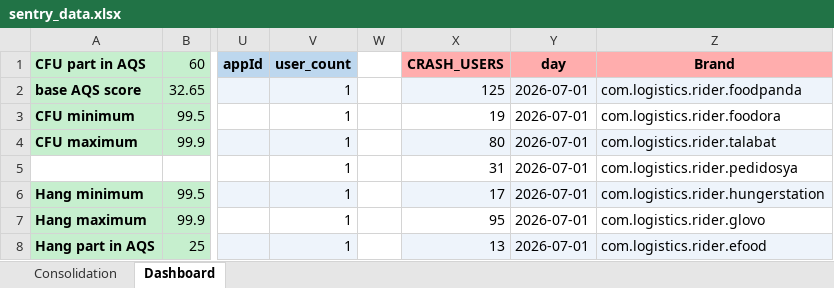
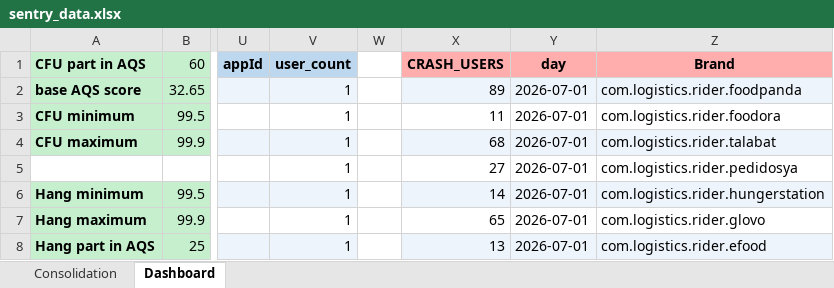
Before and after one commit to shilpa-bansal0401/rider-app-ios-reliability-dashboard, an Excel workbook: consolidation_report/sentry_data.xlsx, sheet Dashboard, drawn as a sheet; only a part is shown, gaps mark what is left out; values as stored, in another font and other column widths than the file's, no borders; the diff covers the shown part only; the diff names each change by its address in the sheet, - before the commit and + after, or states it on an @@ line.

```diff
--- a/consolidation_report/sentry_data.xlsx (sheet Dashboard)
+++ b/consolidation_report/sentry_data.xlsx (sheet Dashboard)
-X2 (CRASH_USERS): 125
+X2 (CRASH_USERS): 89
-X3 (CRASH_USERS): 19
+X3 (CRASH_USERS): 11
-X4 (CRASH_USERS): 80
+X4 (CRASH_USERS): 68
-X5 (CRASH_USERS): 31
+X5 (CRASH_USERS): 27
-X6 (CRASH_USERS): 17
+X6 (CRASH_USERS): 14
-X7 (CRASH_USERS): 95
+X7 (CRASH_USERS): 65
```
Also changed, not shown: other rows of this sheet, sheet Consolidation, hidden cells, 6 other files.
